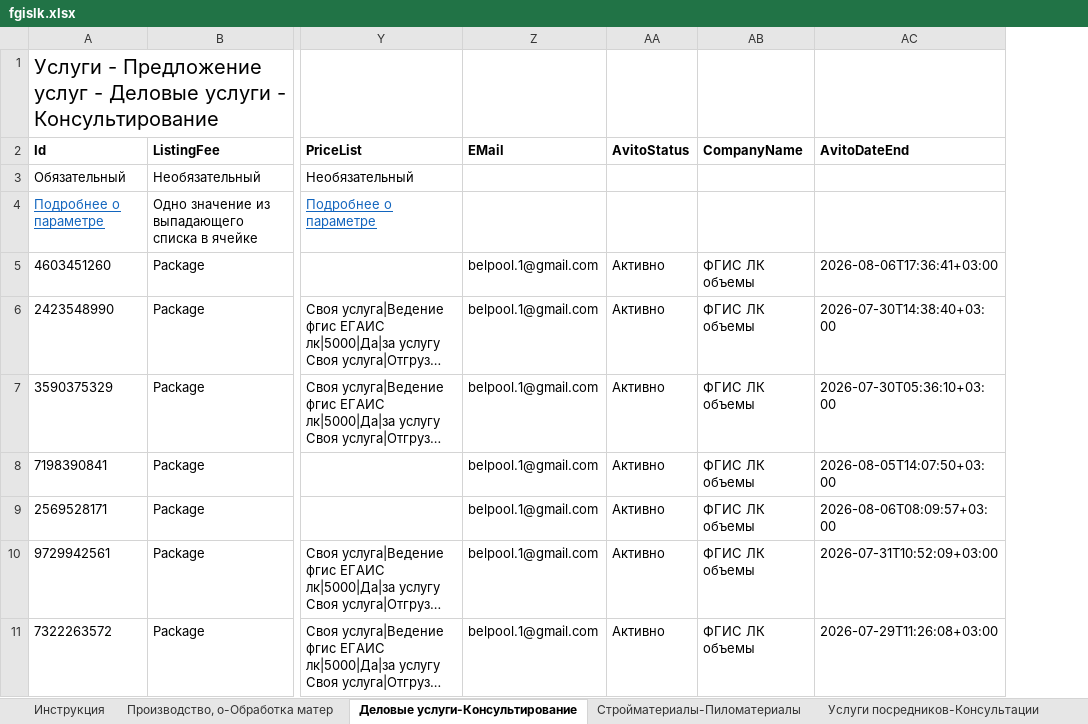
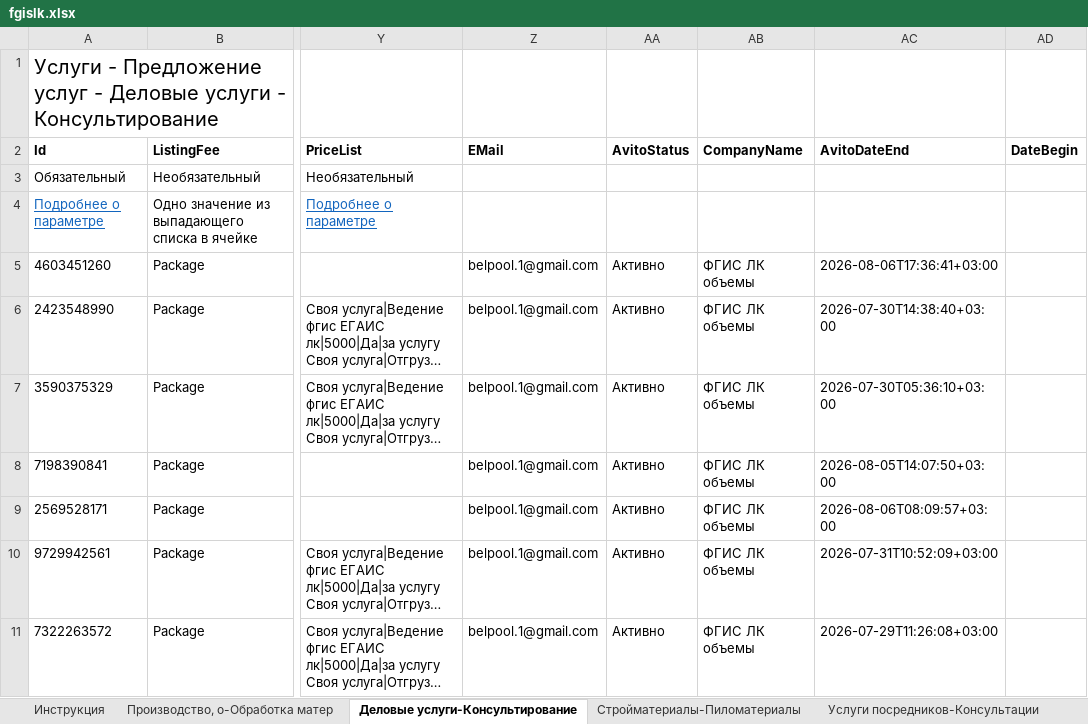
Before and after one commit to Harmageddon14/avito-feeds, an Excel workbook: fgislk.xlsx, sheet Деловые услуги-Консультирование, drawn as a sheet; only a part is shown, gaps mark what is left out; long unchanged cells end in …; values as stored, in another font and other column widths than the file's, no borders; the diff covers the shown part only; the diff names each change by its address in the sheet, - before the commit and + after, or states it on an @@ line.

Commit message:
fgislk: +23 новых объявы (кампания 21-25.07, BBL, DateBegin)

```diff
--- a/fgislk.xlsx (sheet Деловые услуги-Консультирование)
+++ b/fgislk.xlsx (sheet Деловые услуги-Консультирование)
+column AD (DateBegin), empty
```
Also changed, not shown: 3 added rows elsewhere in this sheet, sheet Стройматериалы-Пиломатериалы, sheet Услуги посредников-Консультации, sheet Производство, о-Обработка матер.
